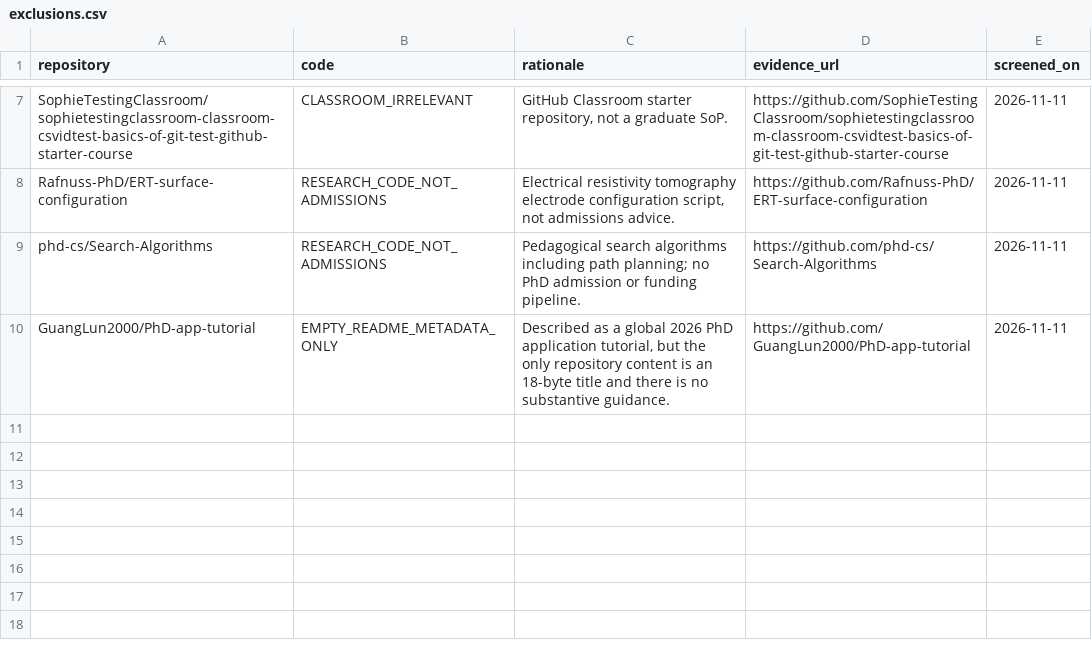
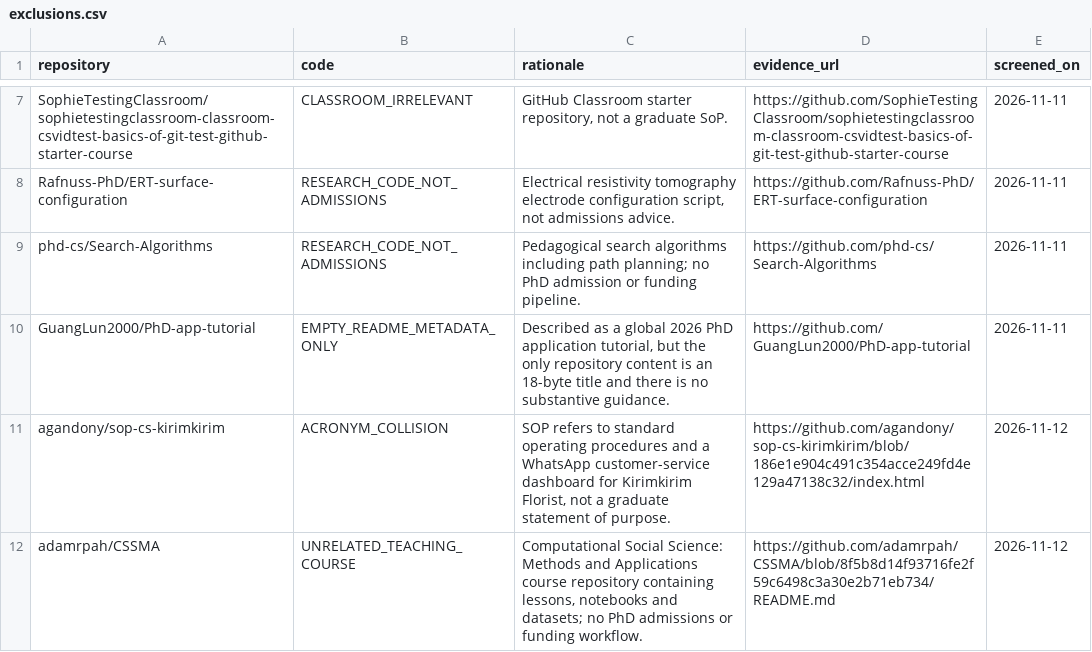
Before and after one commit to Armanasq/phd_application, a CSV file: data/exclusions.csv, drawn as a sheet; only a part is shown, gaps mark what is left out; the diff names each change by its address in the sheet, - before the commit and + after, or states it on an @@ line.

```diff
--- a/data/exclusions.csv
+++ b/data/exclusions.csv
+row 11: agandony/sop-cs-kirimkirim | ACRONYM_COLLISION | SOP refers to standard operating procedures and a WhatsApp customer-service dashboard for Kirimkirim Florist, not a graduate statement of purpose. | https://github.com/agandony/sop-cs-kirimkirim/blob/186e1e904c491c354acce249fd4e129a47138c32/index.html | 2026-11-12
+row 12: adamrpah/CSSMA | UNRELATED_TEACHING_COURSE | Computational Social Science: Methods and Applications course repository containing lessons, notebooks and datasets; no PhD admissions or funding workflow. | https://github.com/adamrpah/CSSMA/blob/8f5b8d14f93716fe2f59c6498c3a30e2b71eb734/README.md | 2026-11-12
```
Also changed, not shown: data/github_discovery_candidates.csv, data/repositories.csv, 7 other files.
